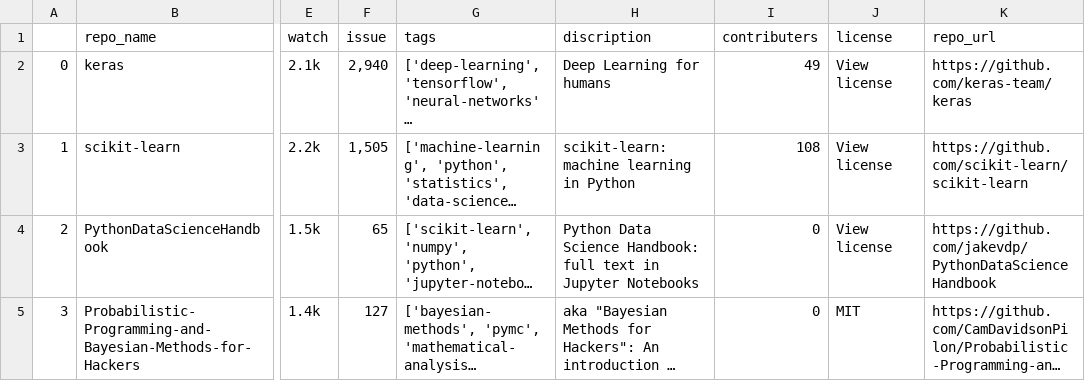
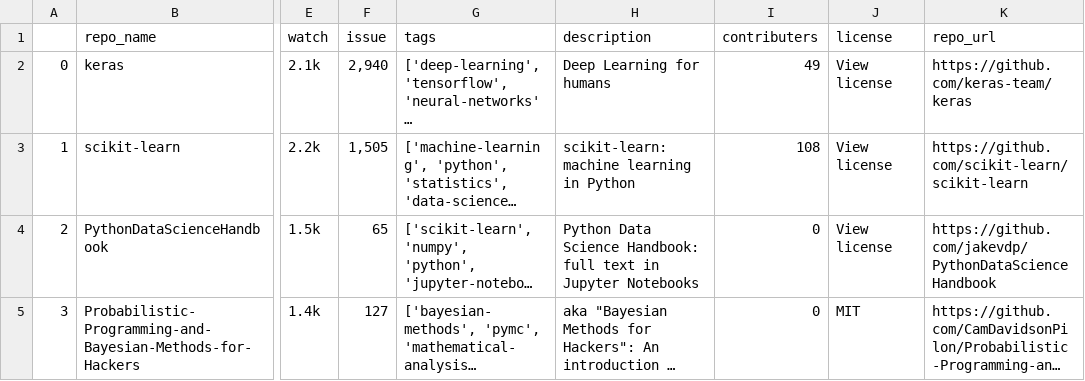
Before and after one commit to pcsingh/Predicting-Repo-popularity, a CSV file: final_data.csv, drawn as a sheet; only a part is shown, gaps mark what is left out; long unchanged cells end in …; the diff names each change by its address in the sheet, - before the commit and + after, or states it on an @@ line.

Commit message:
Cleaning of data completed, visualization started

```diff
--- a/final_data.csv
+++ b/final_data.csv
-H1: discription
+H1: description
```
Also changed, not shown: 1 other file.
